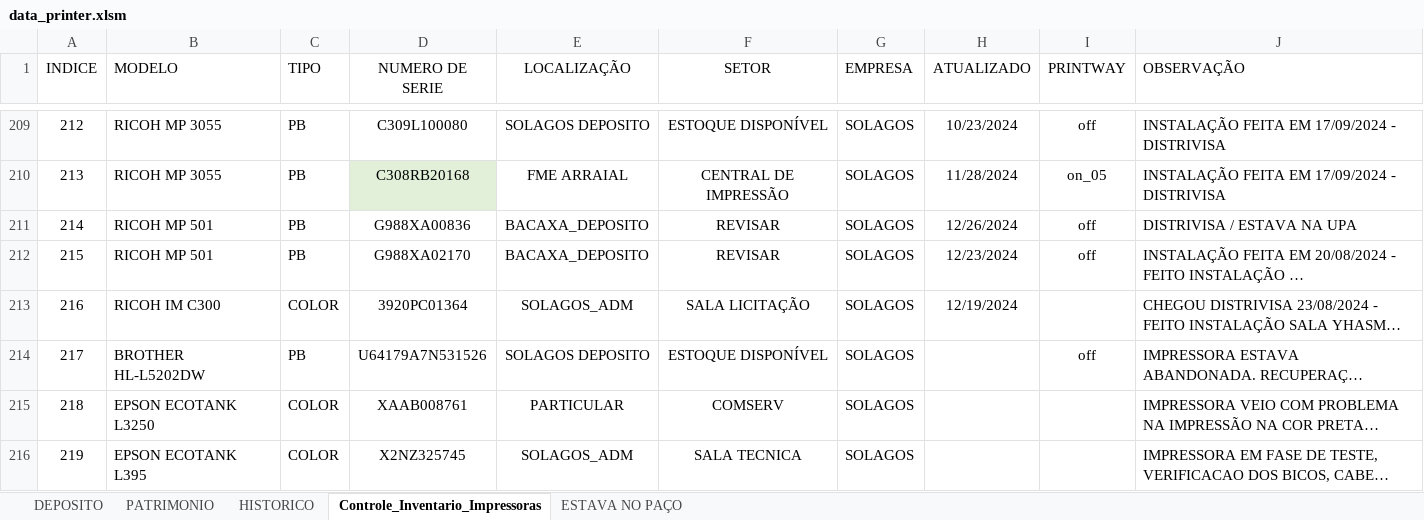
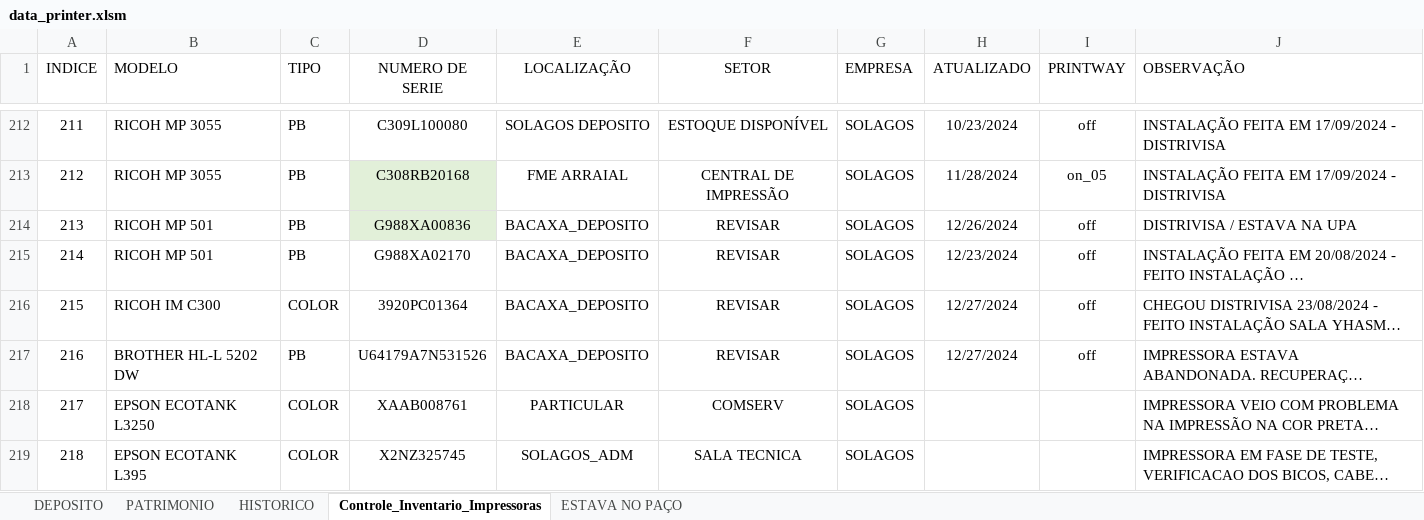
Before and after one commit to flavio-foa-dev/excel, an Excel workbook: data_printer.xlsm, sheet Controle_Inventario_Impressoras, drawn as a sheet; only a part is shown, gaps mark what is left out; long unchanged cells end in …; values as stored, in another font and other column widths than the file's, no borders; conditional formats and table styles not drawn; addresses are those after the commit; the diff covers the shown part only; the diff names each change by its address in the sheet, - before the commit and + after, or states it on an @@ line.

Commit message:
bacaxa deposito caminhao dia 27

```diff
--- a/data_printer.xlsm (sheet Controle_Inventario_Impressoras)
+++ b/data_printer.xlsm (sheet Controle_Inventario_Impressoras)
@@ column A (INDICE) renumbered from row 43 down @@
-D214 fill: none
+D214 fill: #E2F0D9
-E216 (LOCALIZAÇÃO): SOLAGOS_ADM
+E216 (LOCALIZAÇÃO): BACAXA_DEPOSITO
-F216 (SETOR): SALA LICITAÇÃO
+F216 (SETOR): REVISAR
-H216 (ATUALIZADO): 12/19/2024
+H216 (ATUALIZADO): 12/27/2024
-I216 (PRINTWAY): (empty)
+I216 (PRINTWAY): off
-B217 (MODELO): BROTHER HL-L5202DW
+B217 (MODELO): BROTHER HL-L 5202 DW
-E217 (LOCALIZAÇÃO): SOLAGOS DEPOSITO
+E217 (LOCALIZAÇÃO): BACAXA_DEPOSITO
-F217 (SETOR): ESTOQUE DISPONÍVEL
+F217 (SETOR): REVISAR
-H217 (ATUALIZADO): (empty)
+H217 (ATUALIZADO): 12/27/2024
```
Also changed, not shown: 3 added rows, 74 edited cells and cell formats elsewhere in this sheet.
